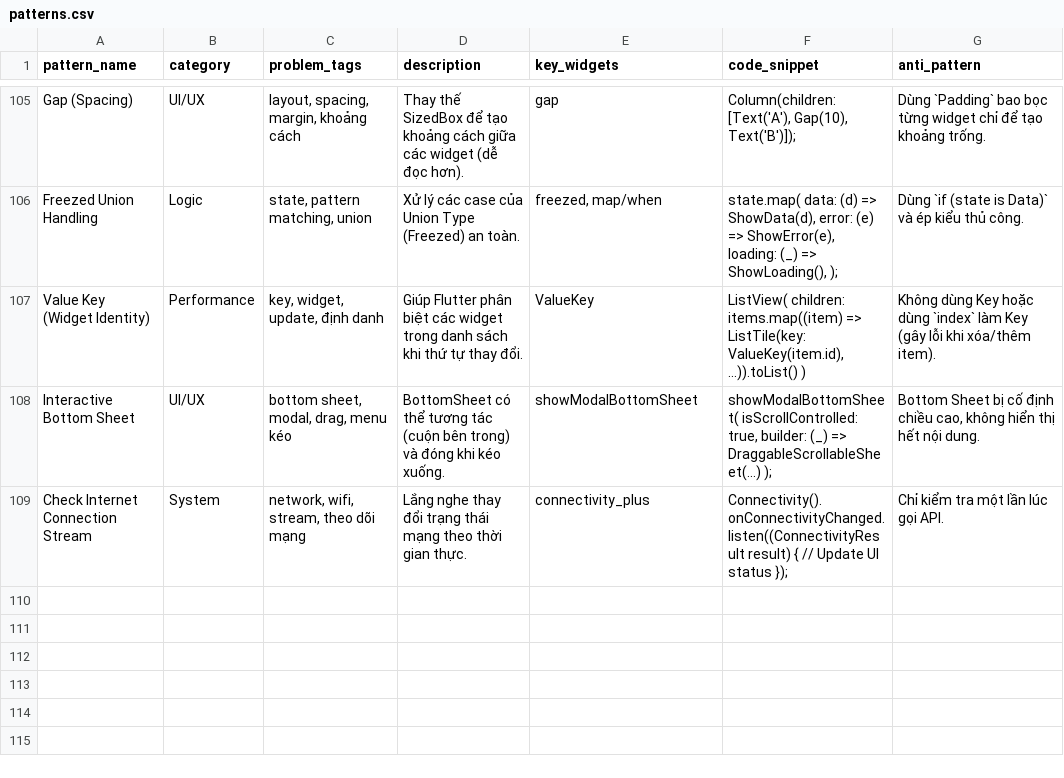
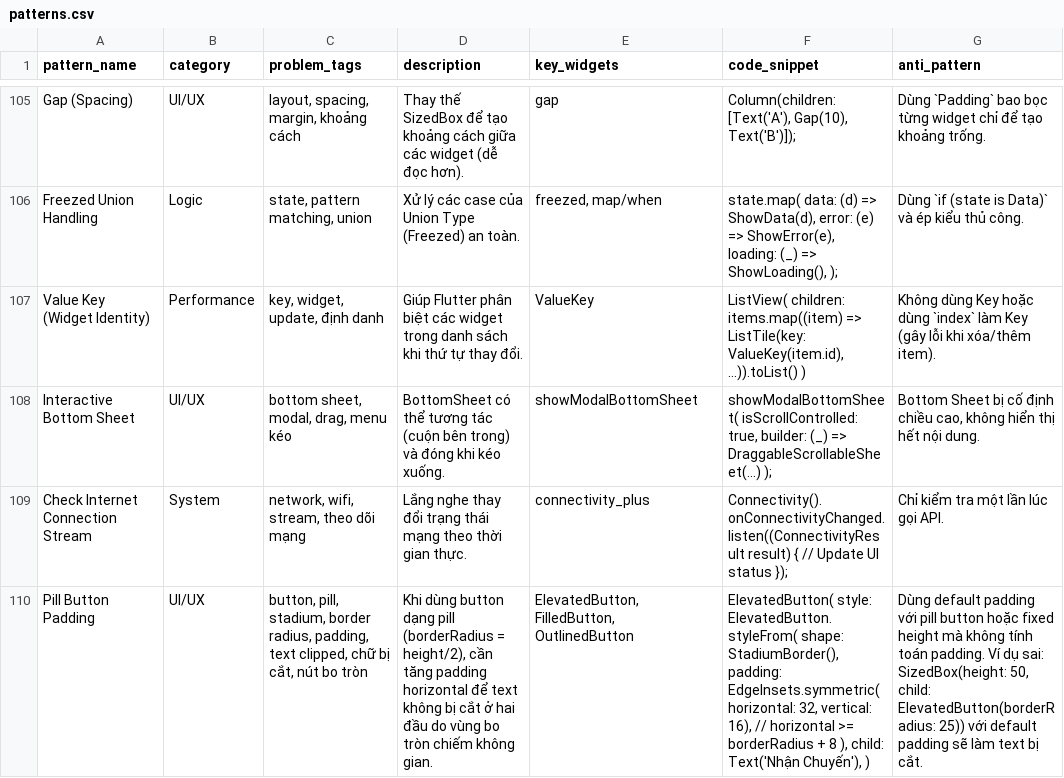
Before and after one commit to btLong402/flutter-skill, a CSV file: .shared/data/patterns.csv, drawn as a sheet; only a part is shown, gaps mark what is left out; the diff names each change by its address in the sheet, - before the commit and + after, or states it on an @@ line.

Commit message:
chore: Update patterns in the CSV data file.

```diff
--- a/.shared/data/patterns.csv
+++ b/.shared/data/patterns.csv
+row 110: Pill Button Padding | UI/UX | button, pill, stadium, border radius, padding, text clipped, chữ bị cắt, nút bo tròn | Khi dùng button dạng pill (borderRadius = height/2), cần tăng padding horizontal để text không bị cắt ở hai đầu do vùng bo tròn chiếm không gian. | ElevatedButton, FilledButton, OutlinedButton | ElevatedButton( style: ElevatedButton.styleFrom( shape: StadiumBorder(), padding: EdgeInsets.symmetric(horizontal: 32, vertical: 16), // horizontal >= borderRadius + 8 ), child: Text('Nhận Chuyến'), ) | Dùng default padding với pill button hoặc fixed height mà không tính toán padding. Ví dụ sai: SizedBox(height: 50, child: ElevatedButton(borderRadius: 25)) với default padding sẽ làm text bị cắt.
```
